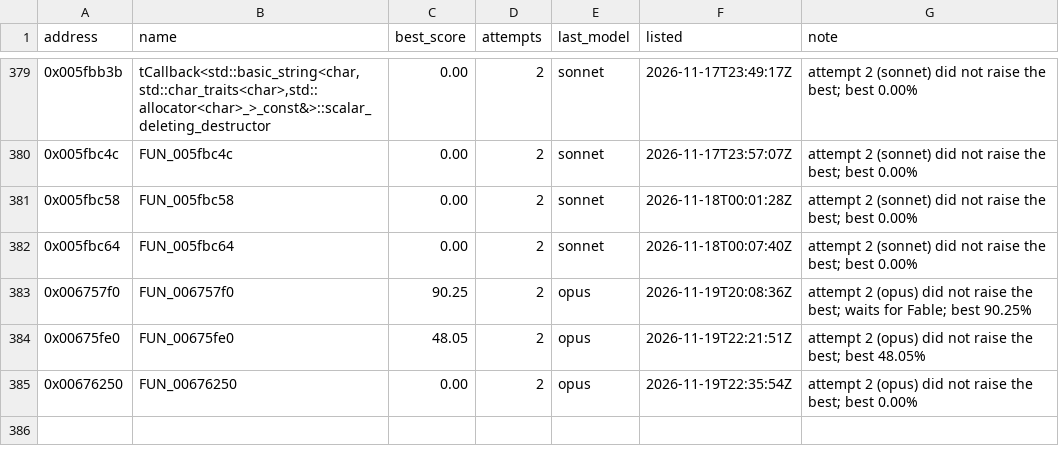
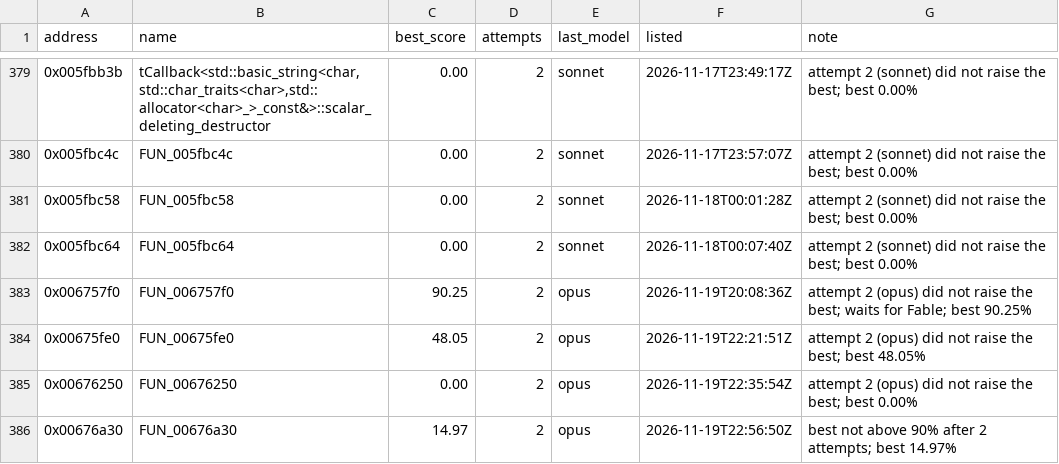
Before and after one commit to marinohardin/SFC2-decomp, a TSV file: analysis/results/revisit_functions.tsv, drawn as a sheet; only a part is shown, gaps mark what is left out; the diff names each change by its address in the sheet, - before the commit and + after, or states it on an @@ line.

Commit message:
chore(harness): update FUN_00676a30 (0x00676a30) on the revisit list
The stop rule ended its run short of 100%; see analysis/results/revisit_functions.tsv.

```diff
--- a/analysis/results/revisit_functions.tsv
+++ b/analysis/results/revisit_functions.tsv
+row 386: 0x00676a30 | FUN_00676a30 | 14.97 | 2 | opus | 2026-11-19T22:56:50Z | best not above 90% after 2 attempts; best 14.97%
```
